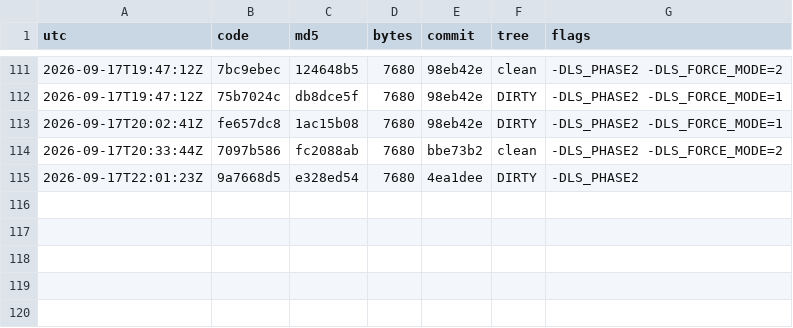
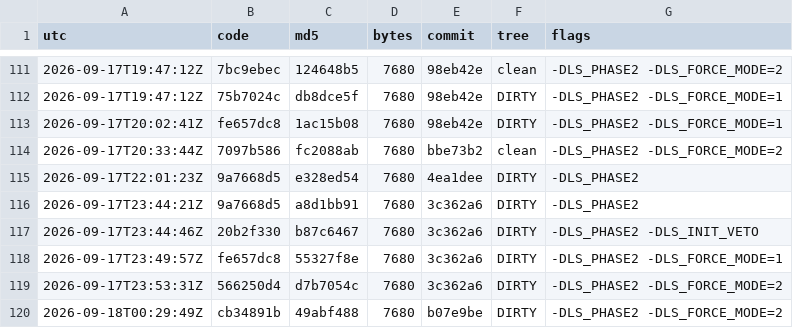
Before and after one commit to Mike1978uk/win95-intel-inboard-386pc, a TSV file: drivers/imation_ls120_mpd/build_ledger.tsv, drawn as a sheet; only a part is shown, gaps mark what is left out; the diff names each change by its address in the sheet, - before the commit and + after, or states it on an @@ line.

```diff
--- a/drivers/imation_ls120_mpd/build_ledger.tsv
+++ b/drivers/imation_ls120_mpd/build_ledger.tsv
+row 116: 2026-09-17T23:44:21Z | 9a7668d5 | a8d1bb91 | 7680 | 3c362a6 | DIRTY | -DLS_PHASE2
+row 117: 2026-09-17T23:44:46Z | 20b2f330 | b87c6467 | 7680 | 3c362a6 | DIRTY | -DLS_PHASE2 -DLS_INIT_VETO
+row 118: 2026-09-17T23:49:57Z | fe657dc8 | 55327f8e | 7680 | 3c362a6 | DIRTY | -DLS_PHASE2 -DLS_FORCE_MODE=1
+row 119: 2026-09-17T23:53:31Z | 566250d4 | d7b7054c | 7680 | 3c362a6 | DIRTY | -DLS_PHASE2 -DLS_FORCE_MODE=2
+row 120: 2026-09-18T00:29:49Z | cb34891b | 49abf488 | 7680 | b07e9be | DIRTY | -DLS_PHASE2 -DLS_FORCE_MODE=2
```
Also changed, not shown: 41 other files.
